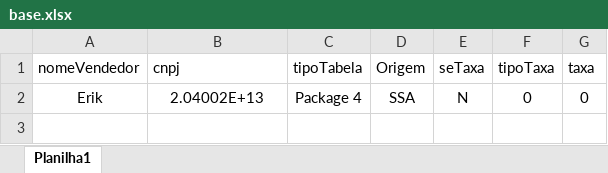
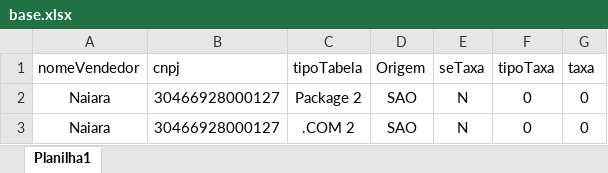
Before and after one commit to filipoow/vync, an Excel workbook: base.xlsx, sheet Planilha1, drawn as a sheet; values as stored, in another font and other column widths than the file's, no borders; the diff names each change by its address in the sheet, - before the commit and + after, or states it on an @@ line.

```diff
--- a/base.xlsx (sheet Planilha1)
+++ b/base.xlsx (sheet Planilha1)
-A2 (nomeVendedor): Erik
+A2 (nomeVendedor): Naiara
-B2 (cnpj): 2.04002E+13
+B2 (cnpj): 30466928000127
-C2 (tipoTabela): Package 4
+C2 (tipoTabela): Package 2
-D2 (Origem): SSA
+D2 (Origem): SAO
+row 3: Naiara | 30466928000127 | .COM 2 | SAO | N | 0 | 0
```
Also changed, not shown: 2 other files.
